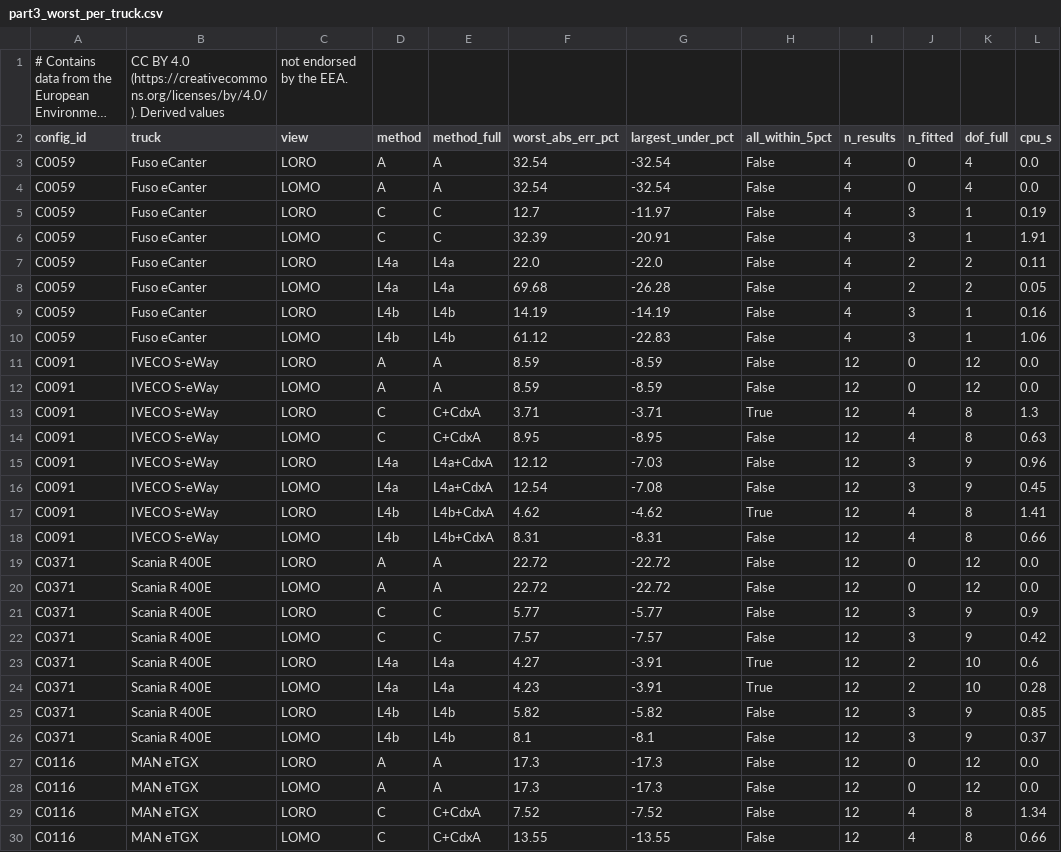
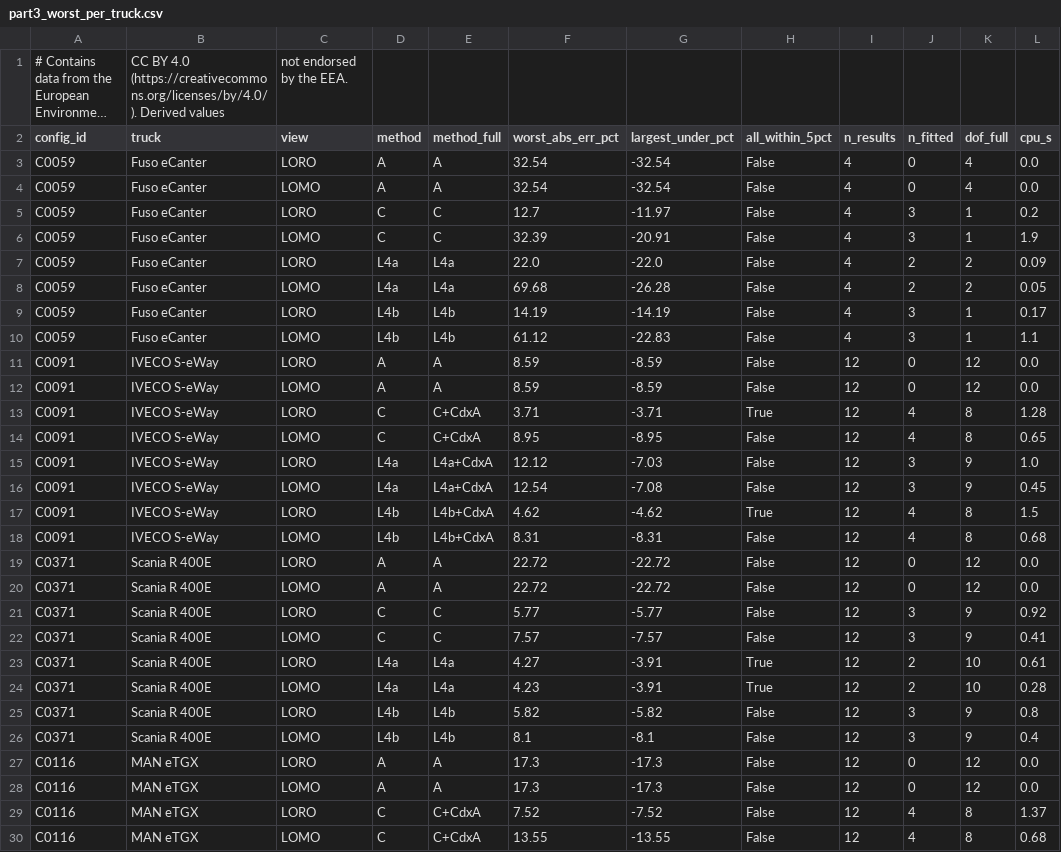
Before and after one commit to mohgsaad-art/hdev, a CSV file: docs/research/drivetrain-curve-library-2026-11/part3_worst_per_truck.csv, drawn as a sheet; only a part is shown; long unchanged cells end in …; the diff covers the shown part only.

```diff
--- a/docs/research/drivetrain-curve-library-2026-11/part3_worst_per_truck.csv
+++ b/docs/research/drivetrain-curve-library-2026-11/part3_worst_per_truck.csv
@@ -4,27 +4,27 @@ C0059,Fuso eCanter,LORO,A,A,32.54,-32.54,False,4,0,4,0.0
 C0059,Fuso eCanter,LOMO,A,A,32.54,-32.54,False,4,0,4,0.0
-C0059,Fuso eCanter,LORO,C,C,12.7,-11.97,False,4,3,1,0.19
-C0059,Fuso eCanter,LOMO,C,C,32.39,-20.91,False,4,3,1,1.91
-C0059,Fuso eCanter,LORO,L4a,L4a,22.0,-22.0,False,4,2,2,0.11
+C0059,Fuso eCanter,LORO,C,C,12.7,-11.97,False,4,3,1,0.2
+C0059,Fuso eCanter,LOMO,C,C,32.39,-20.91,False,4,3,1,1.9
+C0059,Fuso eCanter,LORO,L4a,L4a,22.0,-22.0,False,4,2,2,0.09
 C0059,Fuso eCanter,LOMO,L4a,L4a,69.68,-26.28,False,4,2,2,0.05
-C0059,Fuso eCanter,LORO,L4b,L4b,14.19,-14.19,False,4,3,1,0.16
-C0059,Fuso eCanter,LOMO,L4b,L4b,61.12,-22.83,False,4,3,1,1.06
+C0059,Fuso eCanter,LORO,L4b,L4b,14.19,-14.19,False,4,3,1,0.17
+C0059,Fuso eCanter,LOMO,L4b,L4b,61.12,-22.83,False,4,3,1,1.1
 C0091,IVECO S-eWay,LORO,A,A,8.59,-8.59,False,12,0,12,0.0
 C0091,IVECO S-eWay,LOMO,A,A,8.59,-8.59,False,12,0,12,0.0
-C0091,IVECO S-eWay,LORO,C,C+CdxA,3.71,-3.71,True,12,4,8,1.3
-C0091,IVECO S-eWay,LOMO,C,C+CdxA,8.95,-8.95,False,12,4,8,0.63
-C0091,IVECO S-eWay,LORO,L4a,L4a+CdxA,12.12,-7.03,False,12,3,9,0.96
+C0091,IVECO S-eWay,LORO,C,C+CdxA,3.71,-3.71,True,12,4,8,1.28
+C0091,IVECO S-eWay,LOMO,C,C+CdxA,8.95,-8.95,False,12,4,8,0.65
+C0091,IVECO S-eWay,LORO,L4a,L4a+CdxA,12.12,-7.03,False,12,3,9,1.0
 C0091,IVECO S-eWay,LOMO,L4a,L4a+CdxA,12.54,-7.08,False,12,3,9,0.45
-C0091,IVECO S-eWay,LORO,L4b,L4b+CdxA,4.62,-4.62,True,12,4,8,1.41
-C0091,IVECO S-eWay,LOMO,L4b,L4b+CdxA,8.31,-8.31,False,12,4,8,0.66
+C0091,IVECO S-eWay,LORO,L4b,L4b+CdxA,4.62,-4.62,True,12,4,8,1.5
+C0091,IVECO S-eWay,LOMO,L4b,L4b+CdxA,8.31,-8.31,False,12,4,8,0.68
 C0371,Scania R 400E,LORO,A,A,22.72,-22.72,False,12,0,12,0.0
 C0371,Scania R 400E,LOMO,A,A,22.72,-22.72,False,12,0,12,0.0
-C0371,Scania R 400E,LORO,C,C,5.77,-5.77,False,12,3,9,0.9
-C0371,Scania R 400E,LOMO,C,C,7.57,-7.57,False,12,3,9,0.42
-C0371,Scania R 400E,LORO,L4a,L4a,4.27,-3.91,True,12,2,10,0.6
+C0371,Scania R 400E,LORO,C,C,5.77,-5.77,False,12,3,9,0.92
+C0371,Scania R 400E,LOMO,C,C,7.57,-7.57,False,12,3,9,0.41
+C0371,Scania R 400E,LORO,L4a,L4a,4.27,-3.91,True,12,2,10,0.61
 C0371,Scania R 400E,LOMO,L4a,L4a,4.23,-3.91,True,12,2,10,0.28
-C0371,Scania R 400E,LORO,L4b,L4b,5.82,-5.82,False,12,3,9,0.85
-C0371,Scania R 400E,LOMO,L4b,L4b,8.1,-8.1,False,12,3,9,0.37
+C0371,Scania R 400E,LORO,L4b,L4b,5.82,-5.82,False,12,3,9,0.8
+C0371,Scania R 400E,LOMO,L4b,L4b,8.1,-8.1,False,12,3,9,0.4
 C0116,MAN eTGX,LORO,A,A,17.3,-17.3,False,12,0,12,0.0
 C0116,MAN eTGX,LOMO,A,A,17.3,-17.3,False,12,0,12,0.0
-C0116,MAN eTGX,LORO,C,C+CdxA,7.52,-7.52,False,12,4,8,1.34
-C0116,MAN eTGX,LOMO,C,C+CdxA,13.55,-13.55,False,12,4,8,0.66
+C0116,MAN eTGX,LORO,C,C+CdxA,7.52,-7.52,False,12,4,8,1.37
+C0116,MAN eTGX,LOMO,C,C+CdxA,13.55,-13.55,False,12,4,8,0.68
```
Also changed, not shown: 35 edited cells elsewhere in this file, 4 other files.
